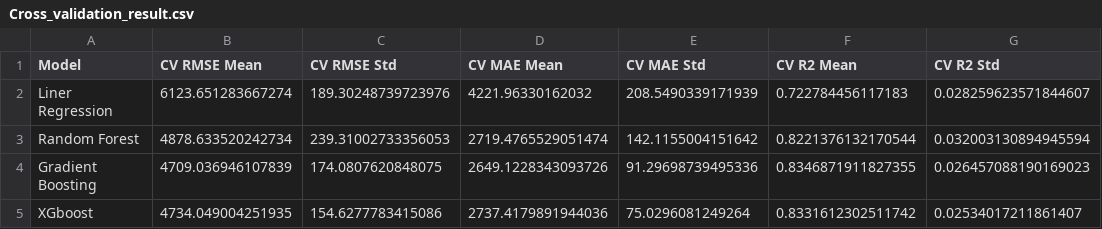
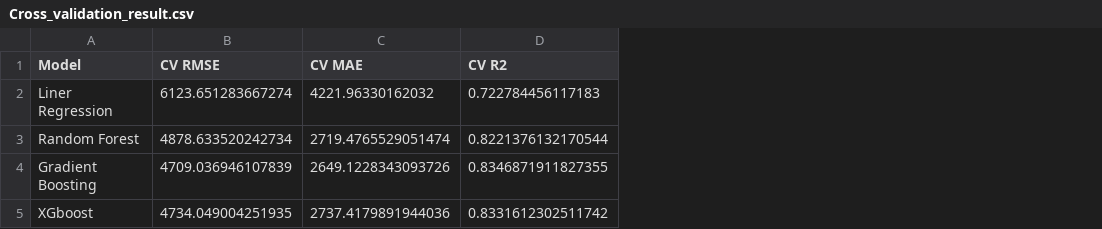
Before and after one commit to asraful098/Insurance-Predict, a CSV file: outputs/Cross_validation_result.csv, drawn as a sheet; removed rows and columns are numbered as before the commit, all else as after; the diff names each change by its address in the sheet, - before the commit and + after, or states it on an @@ line.

```diff
--- a/outputs/Cross_validation_result.csv
+++ b/outputs/Cross_validation_result.csv
-column C (CV RMSE Std), rows 2-5: 189.30248739723976 | 239.31002733356053 | 174.0807620848075 | 154.6277783415086
-column E (CV MAE Std), rows 2-5: 208.5490339171939 | 142.1155004151642 | 91.29698739495336 | 75.0296081249264
-column G (CV R2 Std), rows 2-5: 0.028259623571844607 | 0.032003130894945594 | 0.026457088190169023 | 0.02534017211861407
-B1: CV RMSE Mean
+B1: CV RMSE
-C1: CV MAE Mean
+C1: CV MAE
-D1: CV R2 Mean
+D1: CV R2
```
Also changed, not shown: 9 other files.
